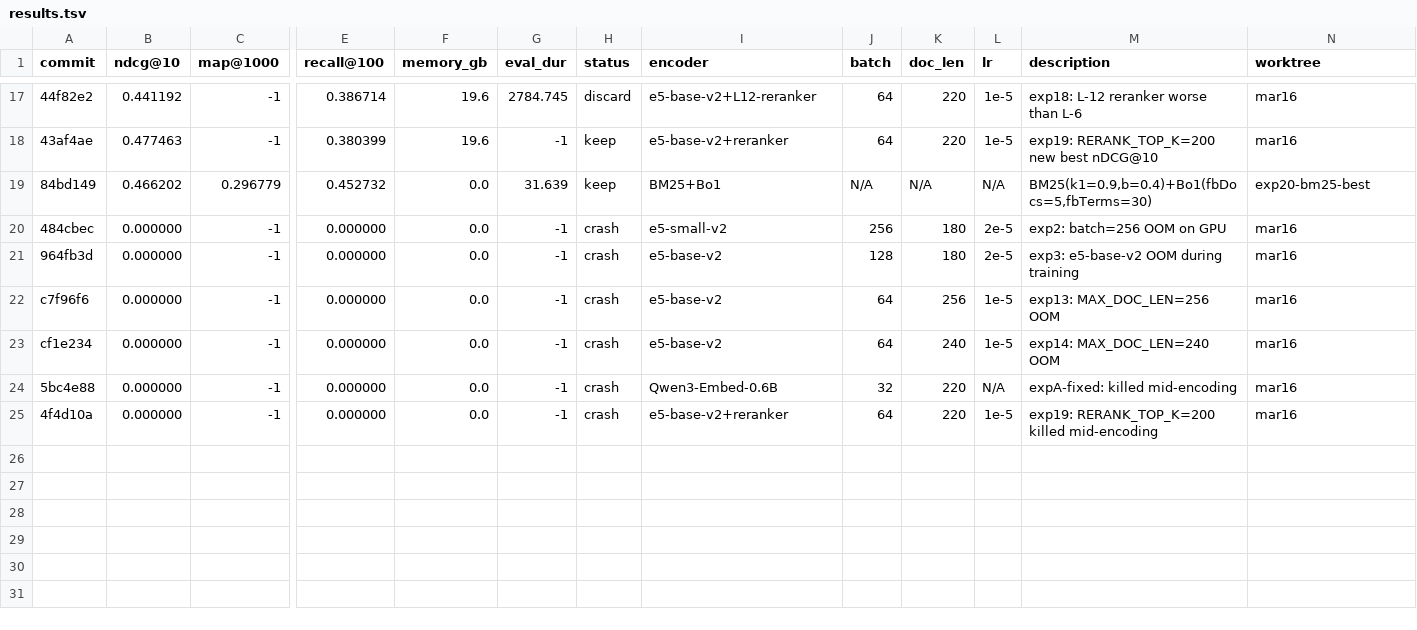
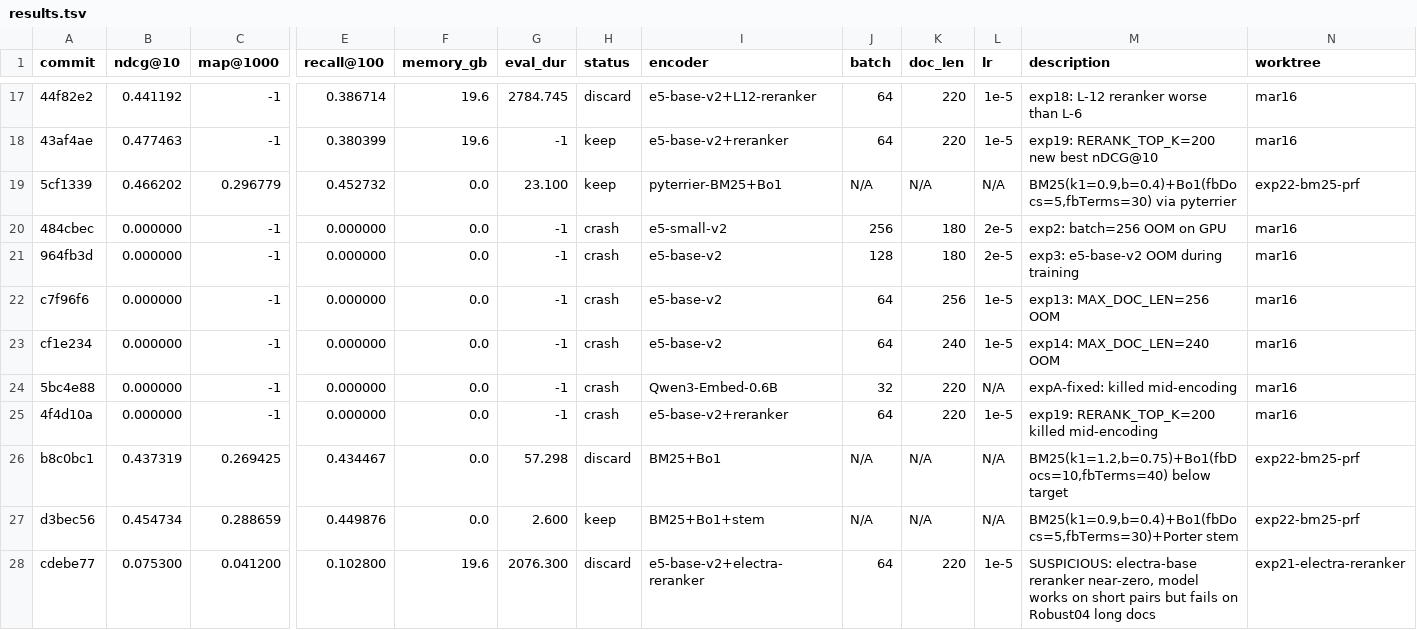
Before and after one commit to rankun203/retrieval-autoresearch, a TSV file: results.tsv, drawn as a sheet; only a part is shown, gaps mark what is left out; rows hold the shown columns only; the diff names each change by its address in the sheet, - before the commit and + after, or states it on an @@ line.

```diff
--- a/results.tsv
+++ b/results.tsv
-A19 (commit): 84bd149
+A19 (commit): 5cf1339
-G19 (eval_dur): 31.639
+G19 (eval_dur): 23.100
-I19 (encoder): BM25+Bo1
+I19 (encoder): pyterrier-BM25+Bo1
-M19 (description): BM25(k1=0.9,b=0.4)+Bo1(fbDocs=5,fbTerms=30)
+M19 (description): BM25(k1=0.9,b=0.4)+Bo1(fbDocs=5,fbTerms=30) via pyterrier
-N19 (worktree): exp20-bm25-best
+N19 (worktree): exp22-bm25-prf
+row 26: b8c0bc1 | 0.437319 | 0.269425 | 0.434467 | 0.0 | 57.298 | discard | BM25+Bo1 | N/A | N/A | N/A | BM25(k1=1.2,b=0.75)+Bo1(fbDocs=10,fbTerms=40) below target | exp22-bm25-prf
+row 27: d3bec56 | 0.454734 | 0.288659 | 0.449876 | 0.0 | 2.600 | keep | BM25+Bo1+stem | N/A | N/A | N/A | BM25(k1=0.9,b=0.4)+Bo1(fbDocs=5,fbTerms=30)+Porter stem | exp22-bm25-prf
+row 28: cdebe77 | 0.075300 | 0.041200 | 0.102800 | 19.6 | 2076.300 | discard | e5-base-v2+electra-reranker | 64 | 220 | 1e-5 | SUSPICIOUS: electra-base reranker near-zero, model works on short pairs but fails on Robust04 long docs | exp21-electra-reranker
```
Also changed, not shown: 1 other file.
